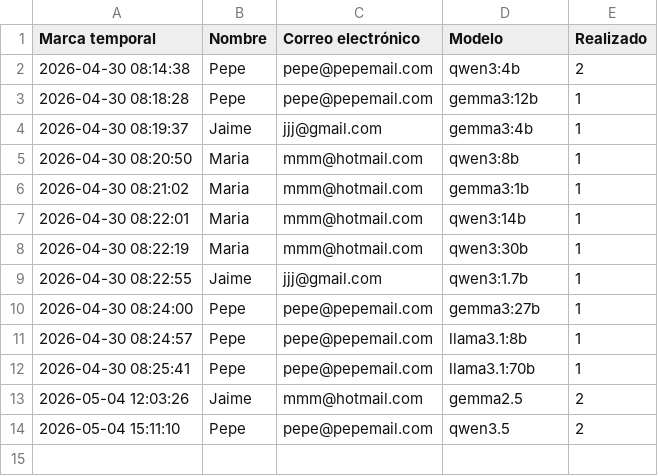
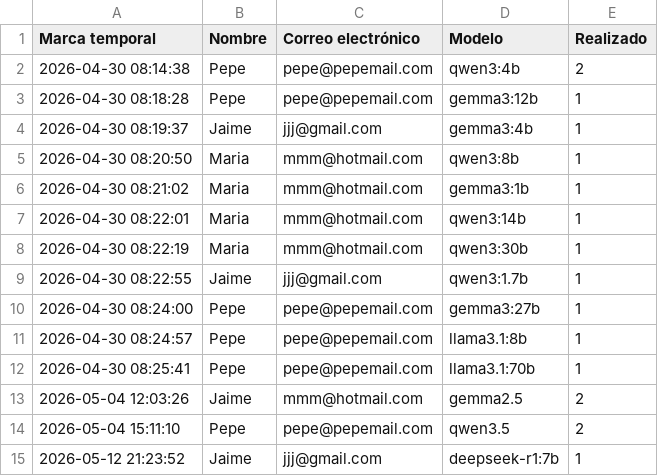
Before and after one commit to 100472248/TFM, a CSV file: backend/datos/Solicitudes.csv, drawn as a sheet; the diff names each change by its address in the sheet, - before the commit and + after, or states it on an @@ line.

```diff
--- a/backend/datos/Solicitudes.csv
+++ b/backend/datos/Solicitudes.csv
+row 15: 2026-05-12 21:23:52 | Jaime | jjj@gmail.com | deepseek-r1:7b | 1
```
Also changed, not shown: 3 other files.
